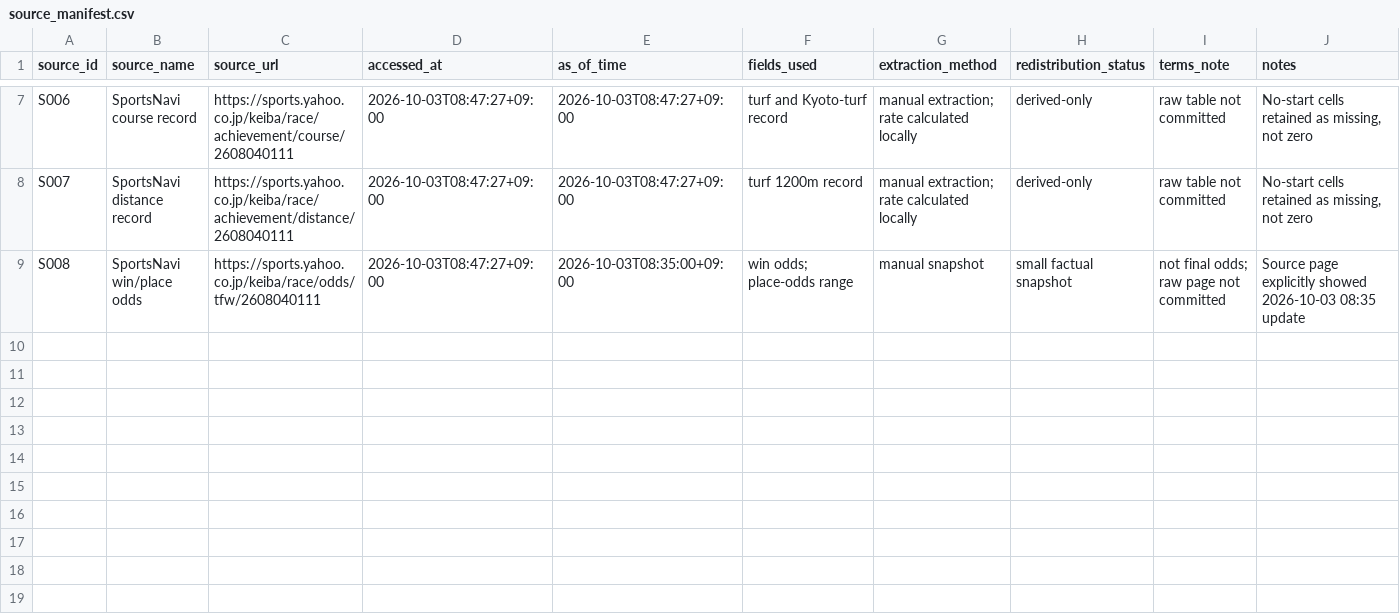
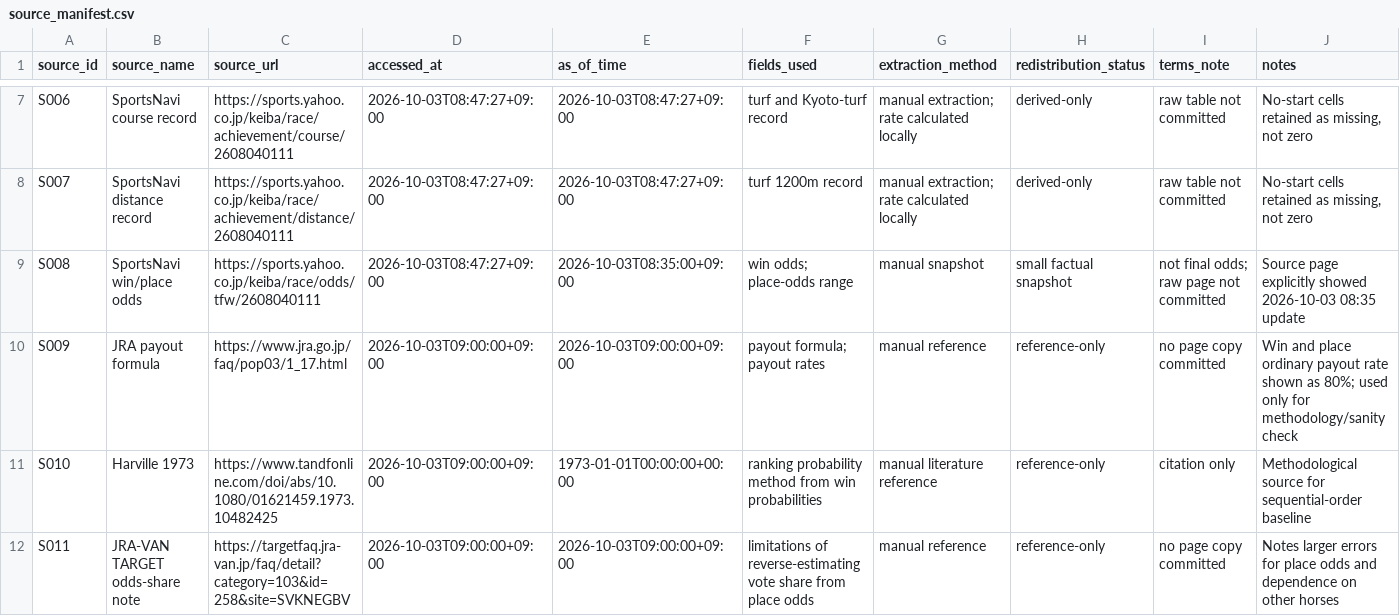
Before and after one commit to ryotamatsuki/keiba-place-probability-lab, a CSV file: data/source_manifest.csv, drawn as a sheet; only a part is shown, gaps mark what is left out; the diff names each change by its address in the sheet, - before the commit and + after, or states it on an @@ line.

Commit message:
data: add Stage 2 methodology sources

```diff
--- a/data/source_manifest.csv
+++ b/data/source_manifest.csv
+row 10: S009 | JRA payout formula | https://www.jra.go.jp/faq/pop03/1_17.html | 2026-10-03T09:00:00+09:00 | 2026-10-03T09:00:00+09:00 | payout formula; payout rates | manual reference | reference-only | no page copy committed | Win and place ordinary payout rate shown as 80%; used only for methodology/sanity check
+row 11: S010 | Harville 1973 | https://www.tandfonline.com/doi/abs/10.1080/01621459.1973.10482425 | 2026-10-03T09:00:00+09:00 | 1973-01-01T00:00:00+00:00 | ranking probability method from win probabilities | manual literature reference | reference-only | citation only | Methodological source for sequential-order baseline
+row 12: S011 | JRA-VAN TARGET odds-share note | https://targetfaq.jra-van.jp/faq/detail?category=103&id=258&site=SVKNEGBV | 2026-10-03T09:00:00+09:00 | 2026-10-03T09:00:00+09:00 | limitations of reverse-estimating vote share from place odds | manual reference | reference-only | no page copy committed | Notes larger errors for place odds and dependence on other horses
```
